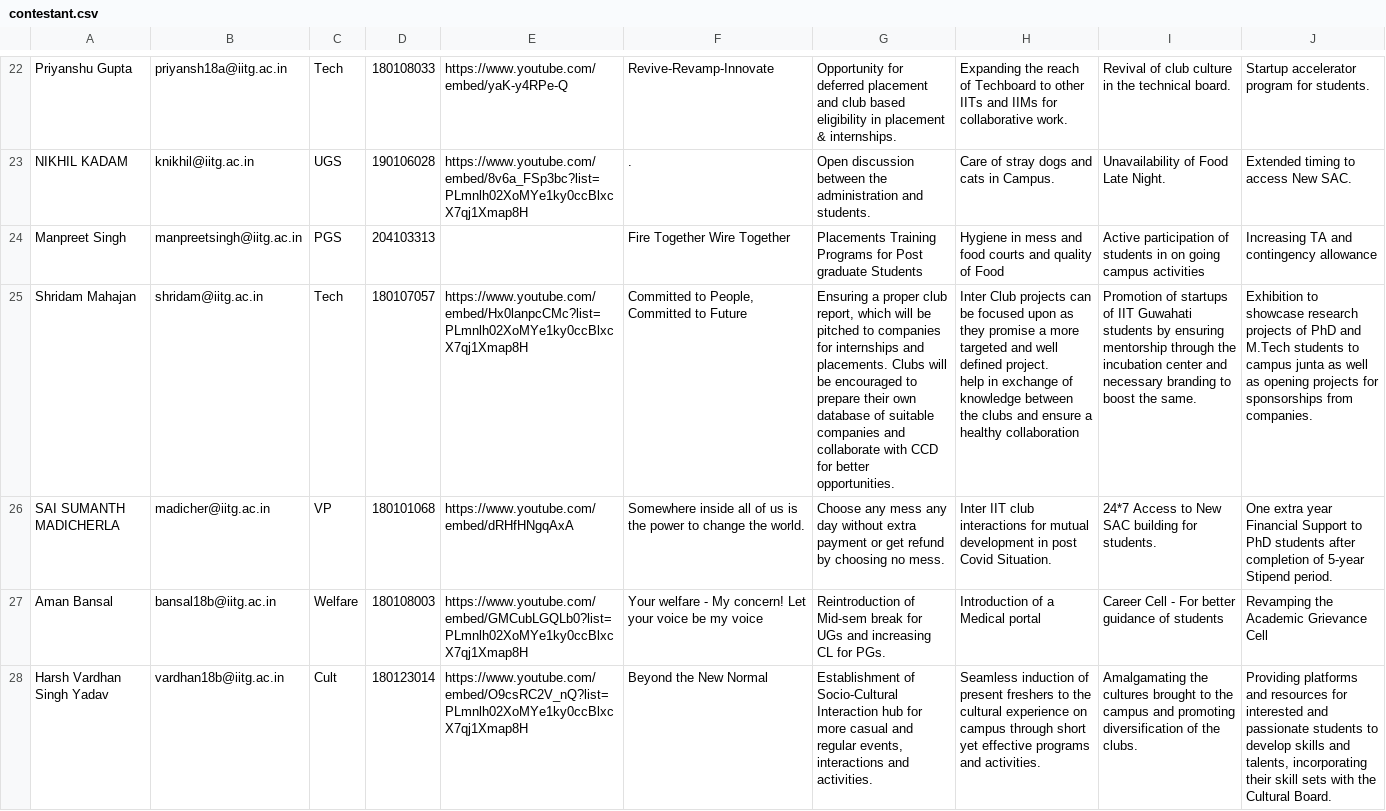
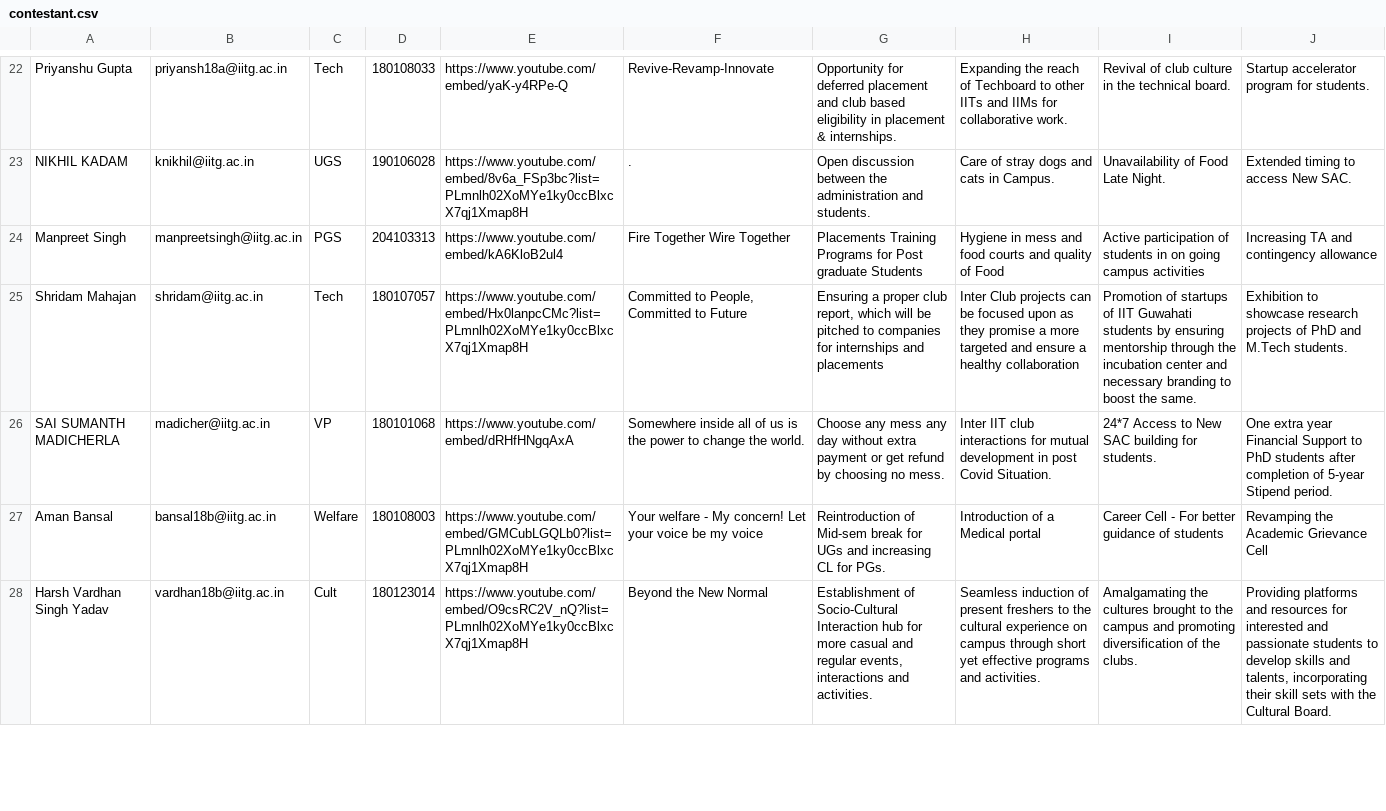
Before and after one commit to satyendradhaka/Election_Portal_2020, a CSV file: contestant.csv, drawn as a sheet; only a part is shown, gaps mark what is left out; the diff covers the shown part only.

Commit message:
Update contestant.csv

```diff
--- a/contestant.csv
+++ b/contestant.csv
@@ -30,7 +30,5 @@ Priyanshu Gupta,priyansh18a@iitg.ac.in,Tech,180108033,https://www.youtube.com/em
 NIKHIL KADAM,knikhil@iitg.ac.in,UGS,190106028,https://www.youtube.com/embed/8v6a_FSp3bc?list=PLmnlh02XoMYe1ky0ccBlxcX7qj1Xmap8H,.,Open discussion between the administration and students.,Care of stray dogs and cats in Campus.,Unavailability of Food Late Night.,Extended timing to access New SAC.
-Manpreet Singh,manpreetsingh@iitg.ac.in,PGS,204103313,,Fire Together Wire Together,Placements Training Programs for Post graduate Students,Hygiene in mess and food courts and quality of  Food,Active participation of students in on going campus activities,Increasing TA and contingency allowance
-Shridam Mahajan,shridam@iitg.ac.in,Tech,180107057,https://www.youtube.com/embed/Hx0lanpcCMc?list=PLmnlh02XoMYe1ky0ccBlxcX7qj1Xmap8H,"Committed to People, Committed to Future","
-Ensuring a proper club report, which will be pitched to companies for internships and placements. Clubs will be encouraged to prepare their own database of suitable companies and collaborate with CCD for better opportunities.","Inter Club projects can be focused upon as they promise a more targeted and well defined project.
-help in exchange of knowledge between the clubs and ensure a healthy collaboration","Promotion of startups of IIT Guwahati students by ensuring mentorship through the
-incubation center and necessary branding to boost the same.",Exhibition to showcase research projects of PhD and M.Tech students to campus junta as well as opening projects for sponsorships from companies.
+Manpreet Singh,manpreetsingh@iitg.ac.in,PGS,204103313,https://www.youtube.com/embed/kA6KloB2ul4,Fire Together Wire Together,Placements Training Programs for Post graduate Students,Hygiene in mess and food courts and quality of  Food,Active participation of students in on going campus activities,Increasing TA and contingency allowance
+Shridam Mahajan,shridam@iitg.ac.in,Tech,180107057,https://www.youtube.com/embed/Hx0lanpcCMc?list=PLmnlh02XoMYe1ky0ccBlxcX7qj1Xmap8H,"Committed to People, Committed to Future","
+Ensuring a proper club report, which will be pitched to companies for internships and placements",Inter Club projects can be focused upon as they promise a more targeted and ensure a healthy collaboration,Promotion of startups of IIT Guwahati students by ensuring mentorship through the incubation center and necessary branding to boost the same.,Exhibition to showcase research projects of PhD and M.Tech students.
 SAI SUMANTH MADICHERLA,madicher@iitg.ac.in,VP,180101068,https://www.youtube.com/embed/dRHfHNgqAxA,Somewhere inside all of us is the power to change the world.,Choose any mess any day without extra payment or get refund by choosing no mess.,Inter IIT club interactions for mutual development in post Covid Situation.,24*7 Access to New SAC building for students.,One extra year Financial Support to PhD students after completion of 5-year Stipend period.
```
Also changed, not shown: 1 added row and 10 edited cells elsewhere in this file.
